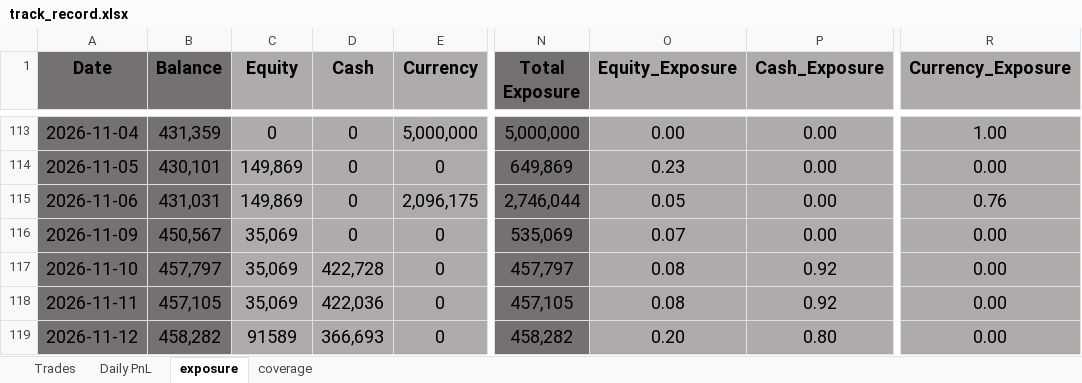
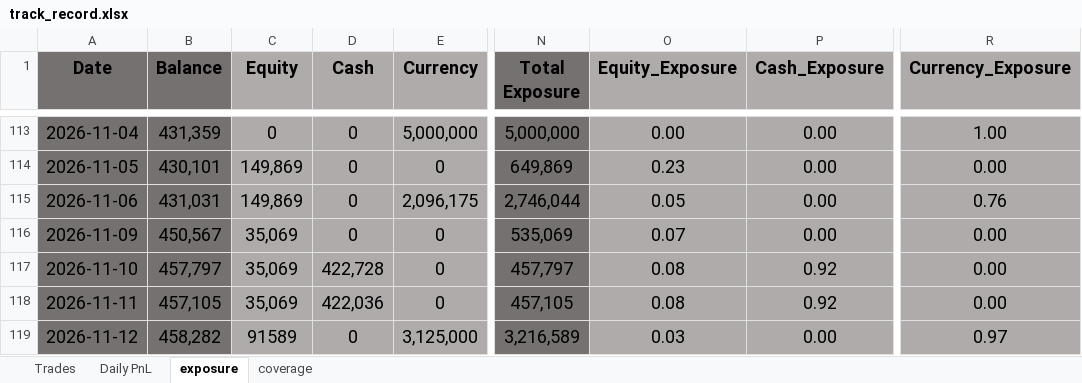
Before and after one commit to bkayabkaya/bookmonitor, an Excel workbook: track_record.xlsx, sheet exposure, drawn as a sheet; only a part is shown, gaps mark what is left out; values as stored, in another font and other column widths than the file's, no borders; conditional formats not drawn; the diff names each change by its address in the sheet, - before the commit and + after, or states it on an @@ line.

Commit message:
Add files via upload

```diff
--- a/track_record.xlsx (sheet exposure)
+++ b/track_record.xlsx (sheet exposure)
-D119 (Cash): 366,693
+D119 (Cash): 0
-E119 (Currency): 0
+E119 (Currency): 3,125,000
-N119 (Total Exposure): 458,282
+N119 (Total Exposure): 3,216,589
-O119 (Equity_Exposure): 0.20
+O119 (Equity_Exposure): 0.03
-P119 (Cash_Exposure): 0.80
+P119 (Cash_Exposure): 0.00
-R119 (Currency_Exposure): 0.00
+R119 (Currency_Exposure): 0.97
```
